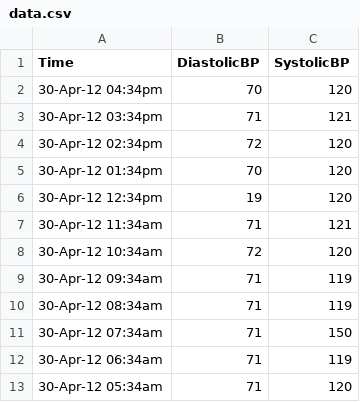
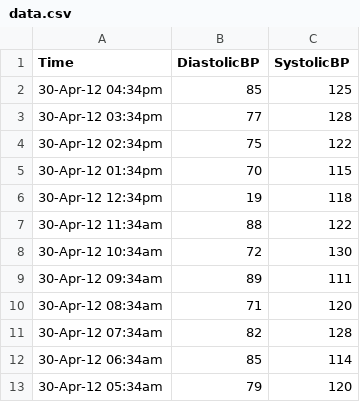
Before and after one commit to anirudhramnath/medicare-transitions, a CSV file: app/static/data/John Doe/vitals/data.csv, drawn as a sheet.

Commit message:
data change

```diff
--- a/app/static/data/John Doe/vitals/data.csv
+++ b/app/static/data/John Doe/vitals/data.csv
@@ -1,13 +1,13 @@
 Time,DiastolicBP,SystolicBP
-30-Apr-12 04:34pm,70,120
-30-Apr-12 03:34pm,71,121
-30-Apr-12 02:34pm,72,120
-30-Apr-12 01:34pm,70,120
-30-Apr-12 12:34pm,19,120
-30-Apr-12 11:34am,71,121
-30-Apr-12 10:34am,72,120
-30-Apr-12 09:34am,71,119
-30-Apr-12 08:34am,71,119
-30-Apr-12 07:34am,71,150
-30-Apr-12 06:34am,71,119
-30-Apr-12 05:34am,71,120
+30-Apr-12 04:34pm,85,125
+30-Apr-12 03:34pm,77,128
+30-Apr-12 02:34pm,75,122
+30-Apr-12 01:34pm,70,115
+30-Apr-12 12:34pm,19,118
+30-Apr-12 11:34am,88,122
+30-Apr-12 10:34am,72,130
+30-Apr-12 09:34am,89,111
+30-Apr-12 08:34am,71,120
+30-Apr-12 07:34am,82,128
+30-Apr-12 06:34am,85,114
+30-Apr-12 05:34am,79,120
```
Also changed, not shown: app/static/data/John Doe/vitals/pulse.csv.
